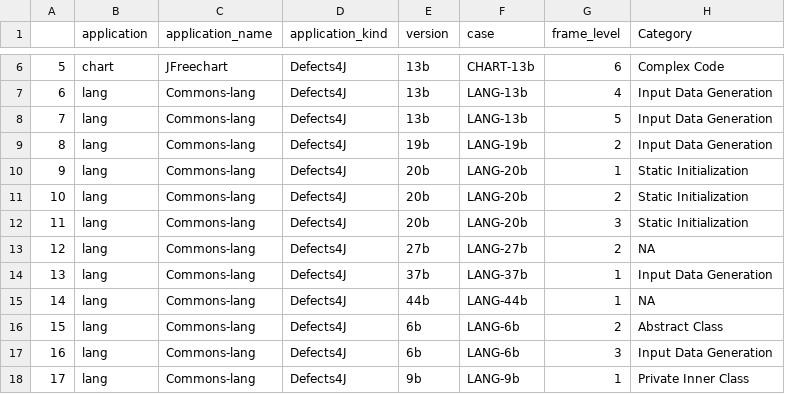
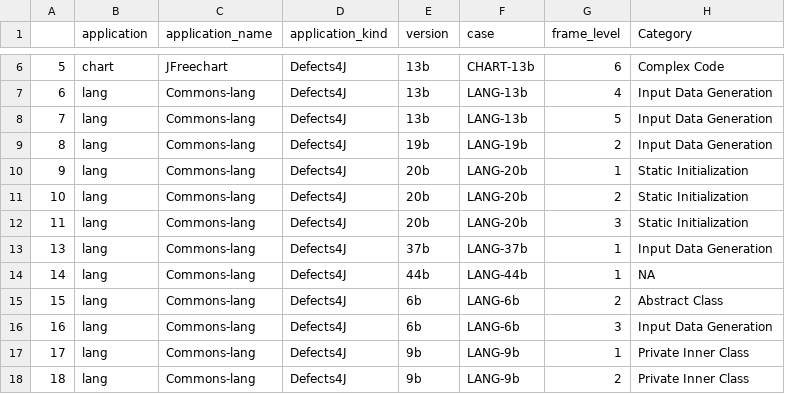
Before and after one commit to STAMP-project/EvoCrash-JCrashPack-application, a CSV file: results/manual-analysis/categorisation.csv, drawn as a sheet; only a part is shown, gaps mark what is left out; the shorter side is filled out with more unchanged rows.

Commit message:
Removing LANG-27b, frame 2 from categorisation.

```diff
--- a/results/manual-analysis/categorisation.csv
+++ b/results/manual-analysis/categorisation.csv
@@ -12,3 +12,2 @@
 11,lang,Commons-lang,Defects4J,20b,LANG-20b,3,Static Initialization
-12,lang,Commons-lang,Defects4J,27b,LANG-27b,2,NA
 13,lang,Commons-lang,Defects4J,37b,LANG-37b,1,Input Data Generation
```
